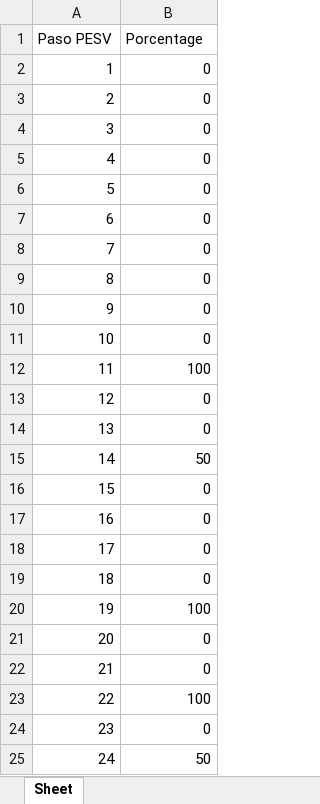
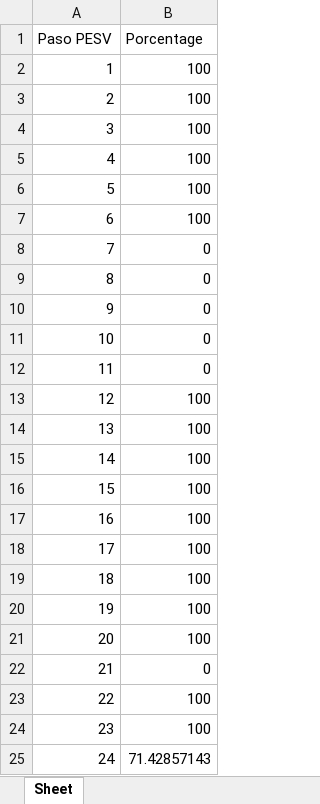
Before and after one commit to HSQE-Development/Diagnostico-Pesv, an Excel workbook: diagnostico_pesv/chart.xlsx, sheet Sheet, drawn as a sheet; values as stored, in another font and other column widths than the file's, no borders; charts and pictures not drawn; the diff names each change by its address in the sheet, - before the commit and + after, or states it on an @@ line.

```diff
--- a/diagnostico_pesv/chart.xlsx (sheet Sheet)
+++ b/diagnostico_pesv/chart.xlsx (sheet Sheet)
-B2:B7 (Porcentage): 0
+B2:B7 (Porcentage): 100
-B12 (Porcentage): 100
+B12 (Porcentage): 0
-B13:B14 (Porcentage): 0
+B13:B14 (Porcentage): 100
-B15 (Porcentage): 50
+B15 (Porcentage): 100
-B16:B19 (Porcentage): 0
+B16:B19 (Porcentage): 100
-B21 (Porcentage): 0
+B21 (Porcentage): 100
-B24 (Porcentage): 0
+B24 (Porcentage): 100
-B25 (Porcentage): 50
+B25 (Porcentage): 71.42857143
```
Also changed, not shown: 11 other files.
